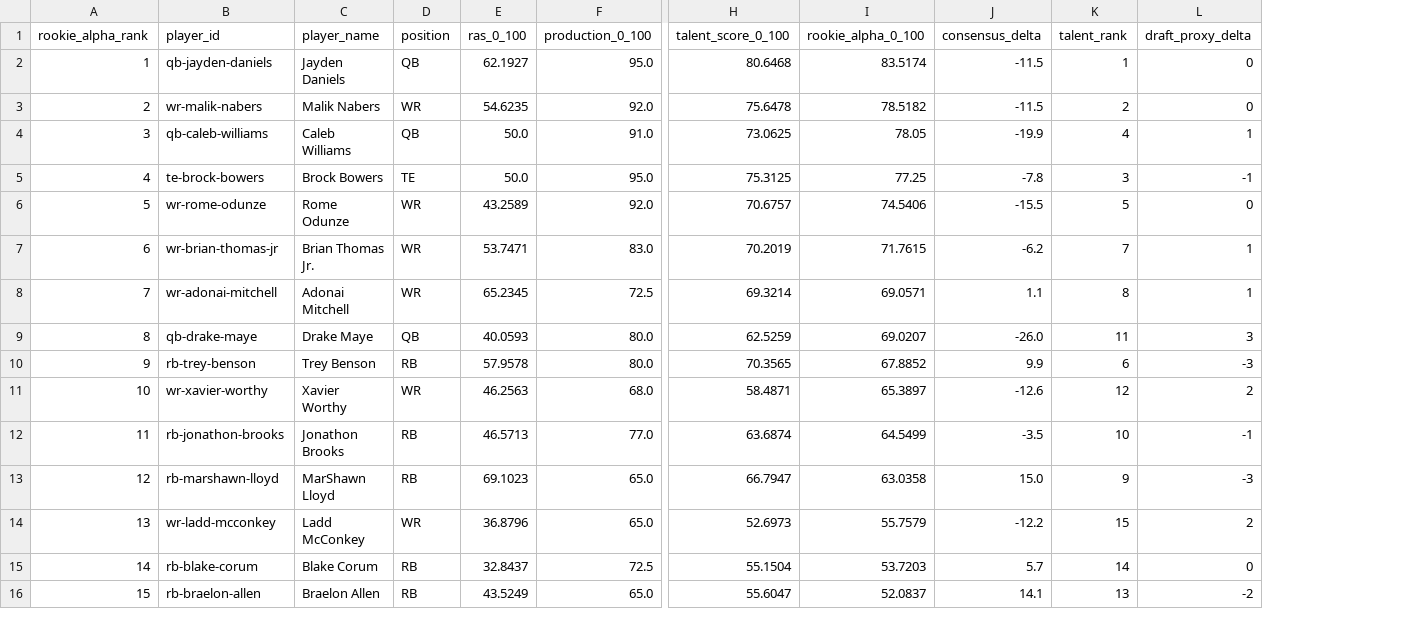
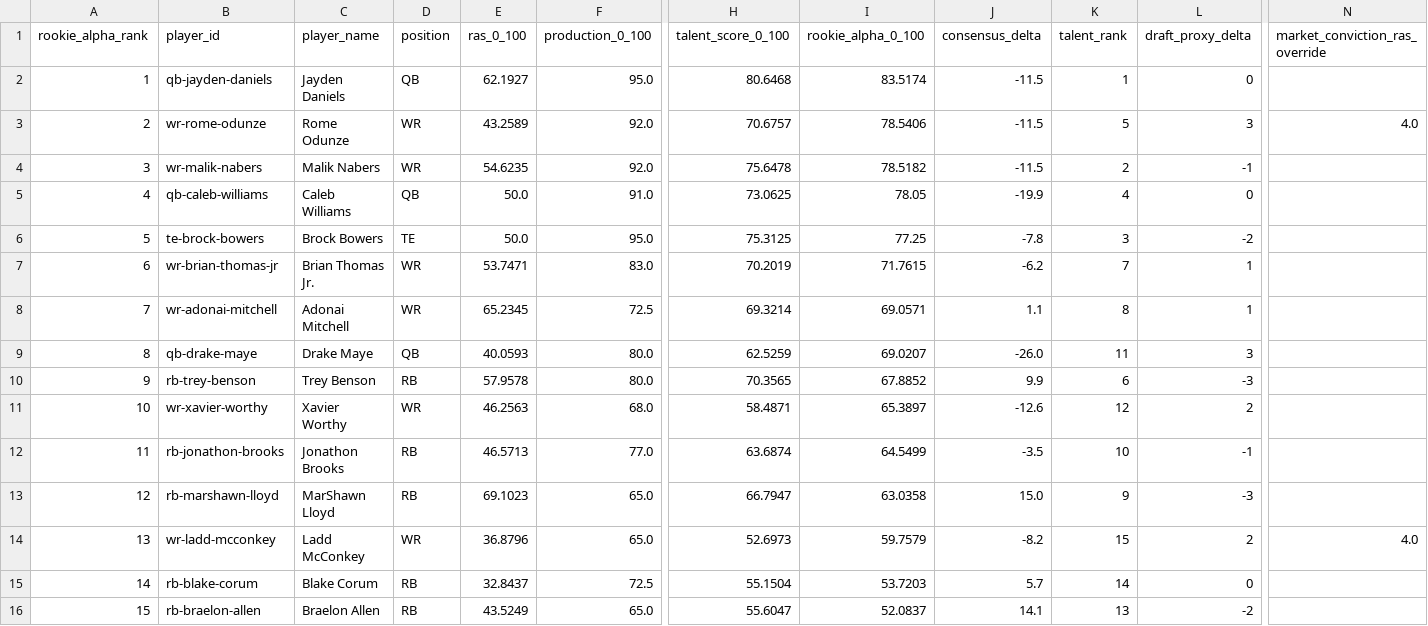
Before and after one commit to Prometheus-Frameworks/TIBER-Rookies, a CSV file: exports/promoted/rookie-alpha/2024_rookie_alpha_predraft_v0.csv, drawn as a sheet; only a part is shown, gaps mark what is left out; removed rows and columns are numbered as before the commit, all else as after; rows hold the shown columns only; the diff names each change by its address in the sheet, - before the commit and + after, or states it on an @@ line.

```diff
--- a/exports/promoted/rookie-alpha/2024_rookie_alpha_predraft_v0.csv
+++ b/exports/promoted/rookie-alpha/2024_rookie_alpha_predraft_v0.csv
+column N (market_conviction_ras_override), row 3: 4.0; row 14: 4.0
-B3 (player_id): wr-malik-nabers
+B3 (player_id): wr-rome-odunze
-C3 (player_name): Malik Nabers
+C3 (player_name): Rome Odunze
-E3 (ras_0_100): 54.6235
+E3 (ras_0_100): 43.2589
-H3 (talent_score_0_100): 75.6478
+H3 (talent_score_0_100): 70.6757
-I3 (rookie_alpha_0_100): 78.5182
+I3 (rookie_alpha_0_100): 78.5406
-K3 (talent_rank): 2
+K3 (talent_rank): 5
-L3 (draft_proxy_delta): 0
+L3 (draft_proxy_delta): 3
+row 4: 3 | wr-malik-nabers | Malik Nabers | WR | 54.6235 | 92.0 | 75.6478 | 78.5182 | -11.5 | 2 | -1
-A5 (rookie_alpha_rank): 3
+A5 (rookie_alpha_rank): 4
-L5 (draft_proxy_delta): 1
+L5 (draft_proxy_delta): 0
-A6 (rookie_alpha_rank): 4
+A6 (rookie_alpha_rank): 5
-L6 (draft_proxy_delta): -1
+L6 (draft_proxy_delta): -2
-row 6: 5 | wr-rome-odunze | Rome Odunze | WR | 43.2589 | 92.0 | 70.6757 | 74.5406 | -15.5 | 5 | 0
-I14 (rookie_alpha_0_100): 55.7579
+I14 (rookie_alpha_0_100): 59.7579
-J14 (consensus_delta): -12.2
+J14 (consensus_delta): -8.2
```
Also changed, not shown: exports/promoted/rookie-alpha/2025_rookie_alpha_predraft_v0.csv, exports/promoted/rookie-alpha/2026_rookie_alpha_predraft_v0.csv, 10 other files.
